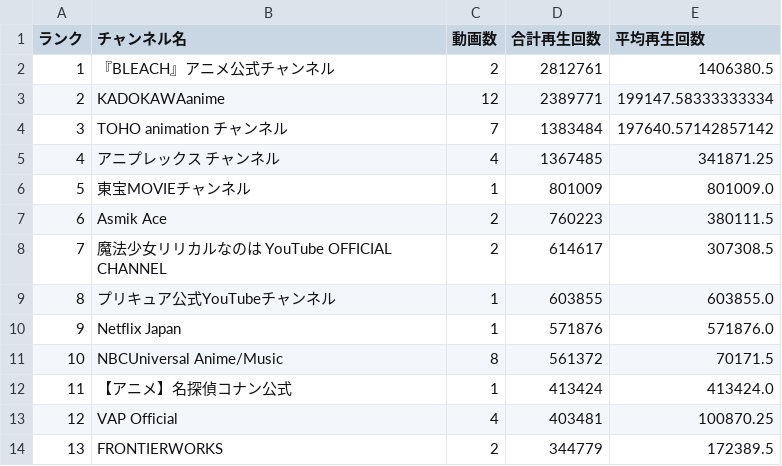
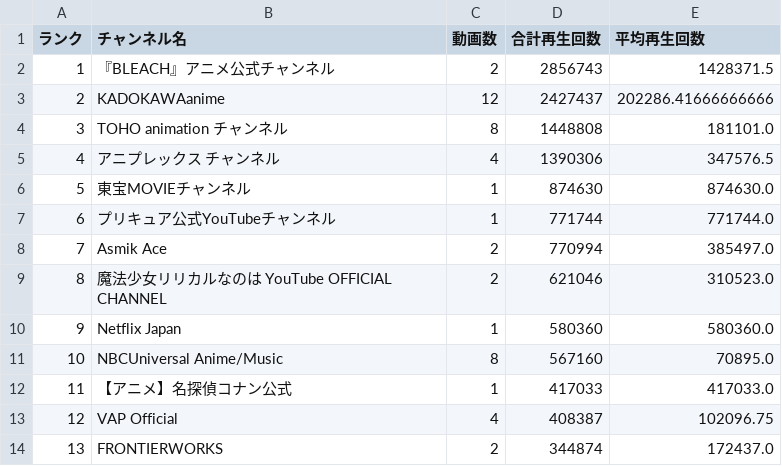
Before and after one commit to SchiAnimeMusic/AnimeInfo, a CSV file: data/channel_statistics.csv, drawn as a sheet; only a part is shown; the diff covers the shown part only.

```diff
--- a/data/channel_statistics.csv
+++ b/data/channel_statistics.csv
@@ -1,14 +1,14 @@
 ランク,チャンネル名,動画数,合計再生回数,平均再生回数
-1,『BLEACH』アニメ公式チャンネル,2,2812761,1406380.5
-2,KADOKAWAanime,12,2389771,199147.58333333334
-3,TOHO animation チャンネル,7,1383484,197640.57142857142
-4,アニプレックス チャンネル,4,1367485,341871.25
-5,東宝MOVIEチャンネル,1,801009,801009.0
-6,Asmik Ace,2,760223,380111.5
-7,魔法少女リリカルなのは YouTube OFFICIAL CHANNEL,2,614617,307308.5
-8,プリキュア公式YouTubeチャンネル,1,603855,603855.0
-9,Netflix Japan,1,571876,571876.0
-10,NBCUniversal Anime/Music,8,561372,70171.5
-11,【アニメ】名探偵コナン公式,1,413424,413424.0
-12,VAP Official,4,403481,100870.25
-13,FRONTIERWORKS,2,344779,172389.5
+1,『BLEACH』アニメ公式チャンネル,2,2856743,1428371.5
+2,KADOKAWAanime,12,2427437,202286.41666666666
+3,TOHO animation チャンネル,8,1448808,181101.0
+4,アニプレックス チャンネル,4,1390306,347576.5
+5,東宝MOVIEチャンネル,1,874630,874630.0
+6,プリキュア公式YouTubeチャンネル,1,771744,771744.0
+7,Asmik Ace,2,770994,385497.0
+8,魔法少女リリカルなのは YouTube OFFICIAL CHANNEL,2,621046,310523.0
+9,Netflix Japan,1,580360,580360.0
+10,NBCUniversal Anime/Music,8,567160,70895.0
+11,【アニメ】名探偵コナン公式,1,417033,417033.0
+12,VAP Official,4,408387,102096.75
+13,FRONTIERWORKS,2,344874,172437.0
```
Also changed, not shown: 34 edited cells elsewhere in this file, data/anime_op_ed.csv, 3 other files.
